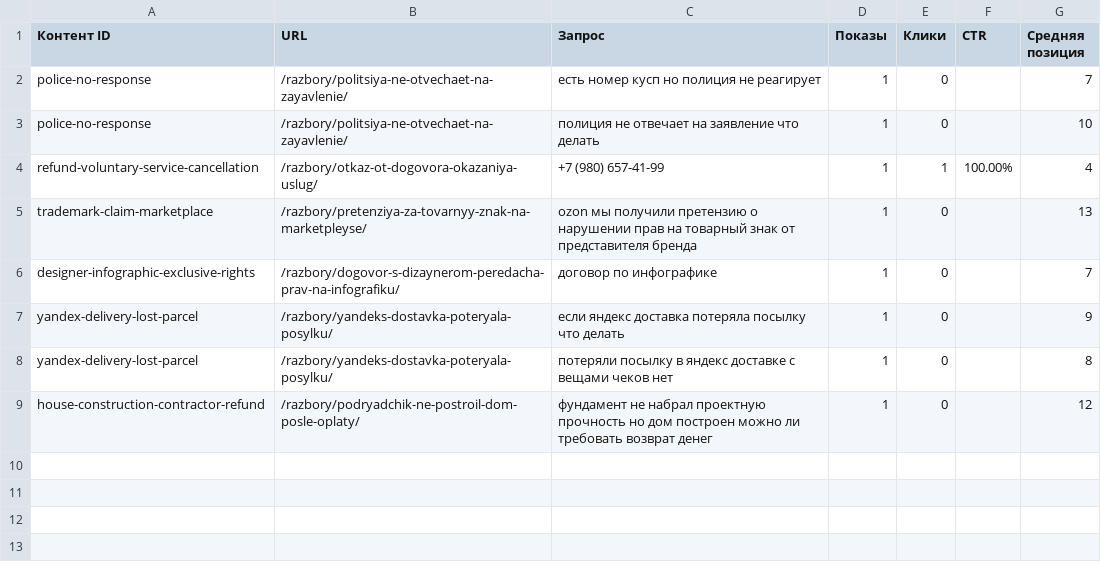
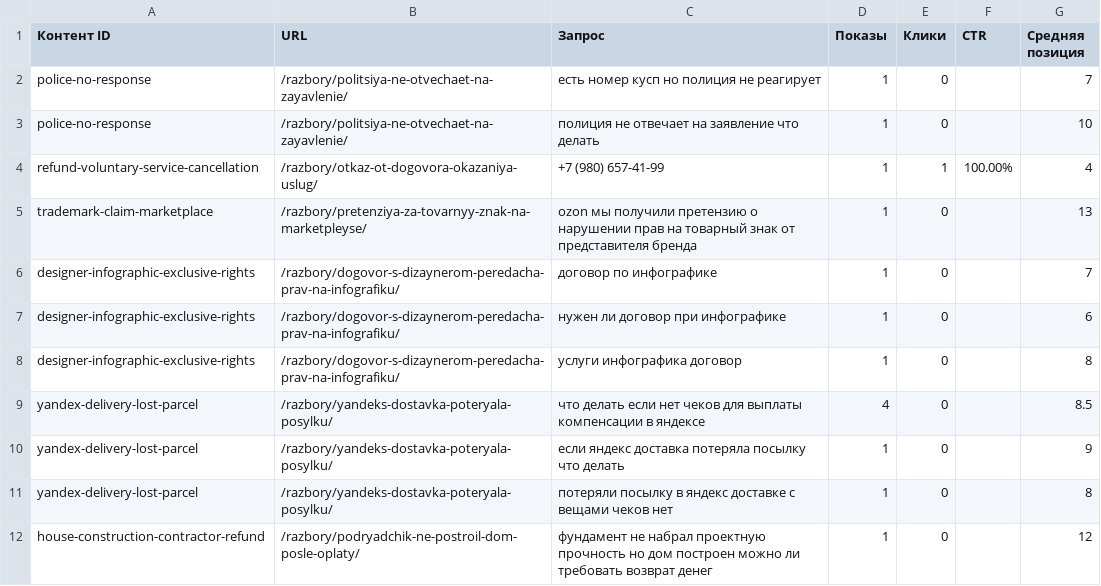
Before and after one commit to zcasqw92-yurist/maxim-shevchuk-lawyer, a CSV file: reports/seo-data/webmaster-page-queries.csv, drawn as a sheet; the diff names each change by its address in the sheet, - before the commit and + after, or states it on an @@ line.

```diff
--- a/reports/seo-data/webmaster-page-queries.csv
+++ b/reports/seo-data/webmaster-page-queries.csv
+row 7: designer-infographic-exclusive-rights | /razbory/dogovor-s-dizaynerom-peredacha-prav-na-infografiku/ | нужен ли договор при инфографике | 1 | 0 |  | 6
+row 8: designer-infographic-exclusive-rights | /razbory/dogovor-s-dizaynerom-peredacha-prav-na-infografiku/ | услуги инфографика договор | 1 | 0 |  | 8
+row 9: yandex-delivery-lost-parcel | /razbory/yandeks-dostavka-poteryala-posylku/ | что делать если нет чеков для выплаты компенсации в яндексе | 4 | 0 |  | 8.5
```
Also changed, not shown: reports/seo-data/google-search-console-pages.csv, reports/seo-data/sheet-content-contact-signals.csv, 6 other files.
